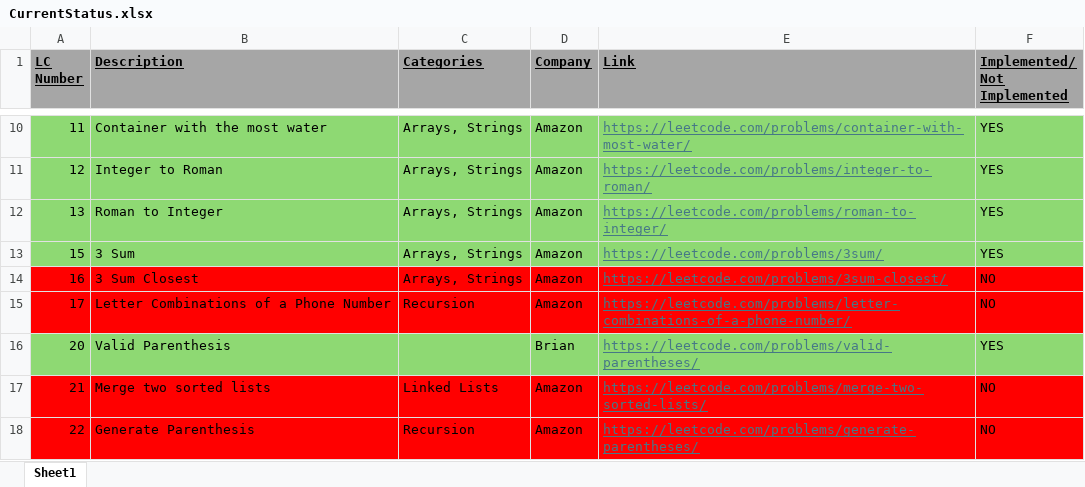
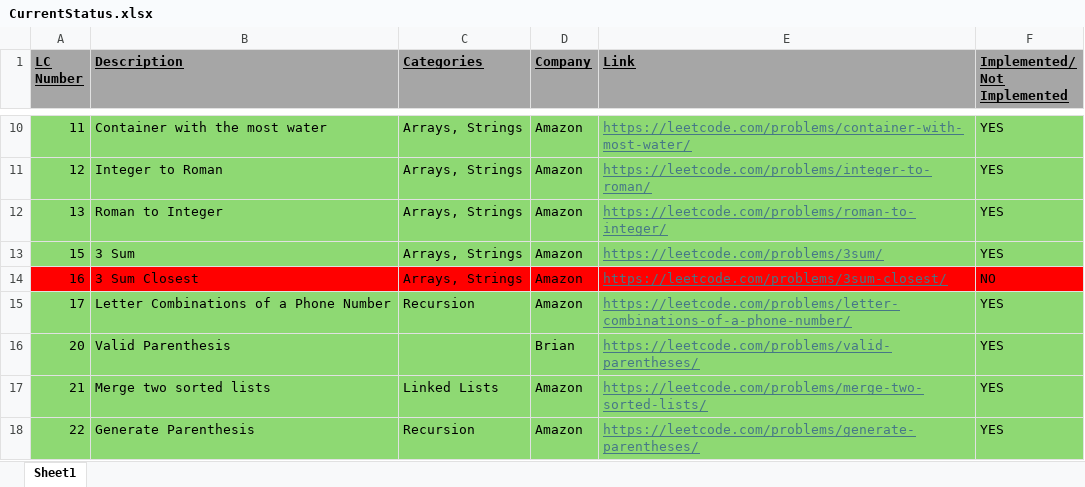
Before and after one commit to TransformerAI/transformerai-the-transfomerai-engineer, an Excel workbook: projects/The-LeetCode-Engineer/CurrentStatus.xlsx, sheet Sheet1, drawn as a sheet; only a part is shown, gaps mark what is left out; values as stored, in another font and other column widths than the file's, no borders; the diff covers the shown part only; the diff names each change by its address in the sheet, - before the commit and + after, or states it on an @@ line.

```diff
--- a/projects/The-LeetCode-Engineer/CurrentStatus.xlsx (sheet Sheet1)
+++ b/projects/The-LeetCode-Engineer/CurrentStatus.xlsx (sheet Sheet1)
-A15:F15 fill: #FF0000
+A15:F15 fill: #8ED973
-F15 (Implemented/ Not Implemented): NO
+F15 (Implemented/ Not Implemented): YES
-A17:F18 fill: #FF0000
+A17:F18 fill: #8ED973
-F17:F18 (Implemented/ Not Implemented): NO
+F17:F18 (Implemented/ Not Implemented): YES
```
Also changed, not shown: 15 edited cells and cell formats elsewhere in this sheet, 7 other files.
